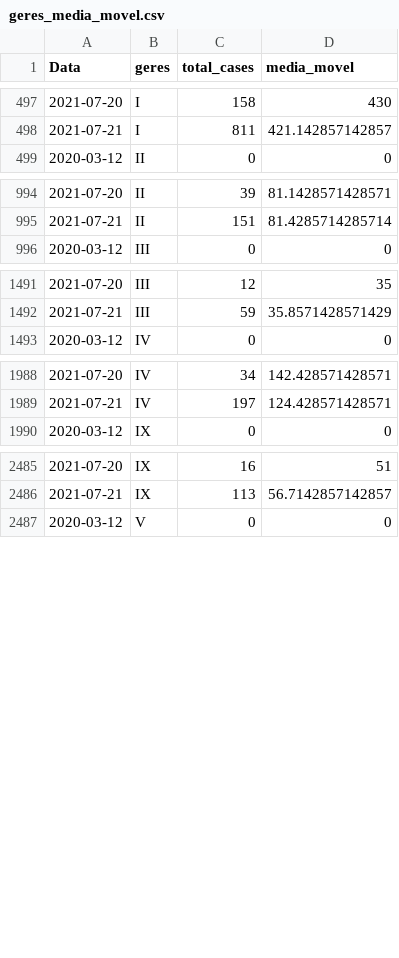
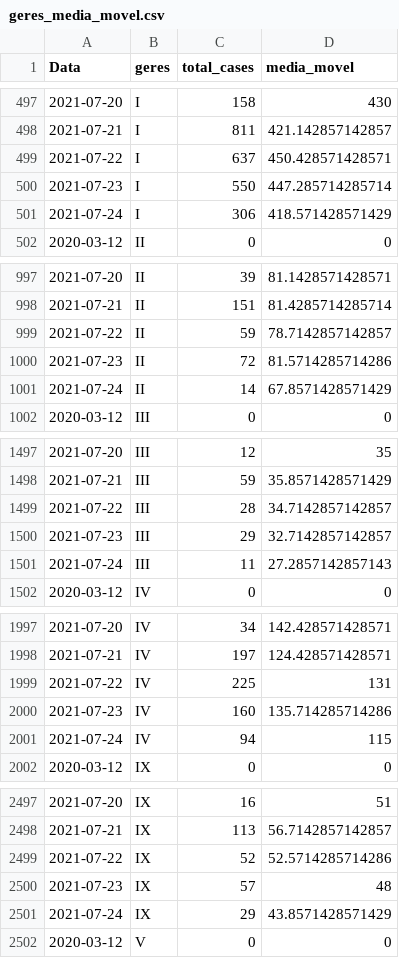
Before and after one commit to edneide/covid-19_Pernambuco, a CSV file: geres_media_movel.csv, drawn as a sheet; only a part is shown, gaps mark what is left out; the diff covers the shown part only.

```diff
--- a/geres_media_movel.csv
+++ b/geres_media_movel.csv
@@ -498,2 +498,5 @@
 2021-07-21,"I",811,421.142857142857
+2021-07-22,"I",637,450.428571428571
+2021-07-23,"I",550,447.285714285714
+2021-07-24,"I",306,418.571428571429
 2020-03-12,"II",0,0
@@ -995,2 +998,5 @@
 2021-07-21,"II",151,81.4285714285714
+2021-07-22,"II",59,78.7142857142857
+2021-07-23,"II",72,81.5714285714286
+2021-07-24,"II",14,67.8571428571429
 2020-03-12,"III",0,0
@@ -1492,2 +1498,5 @@
 2021-07-21,"III",59,35.8571428571429
+2021-07-22,"III",28,34.7142857142857
+2021-07-23,"III",29,32.7142857142857
+2021-07-24,"III",11,27.2857142857143
 2020-03-12,"IV",0,0
@@ -1989,2 +1998,5 @@
 2021-07-21,"IV",197,124.428571428571
+2021-07-22,"IV",225,131
+2021-07-23,"IV",160,135.714285714286
+2021-07-24,"IV",94,115
 2020-03-12,"IX",0,0
@@ -2486,2 +2498,5 @@
 2021-07-21,"IX",113,56.7142857142857
+2021-07-22,"IX",52,52.5714285714286
+2021-07-23,"IX",57,48
+2021-07-24,"IX",29,43.8571428571429
 2020-03-12,"V",0,0
```
Also changed, not shown: 21 added rows elsewhere in this file, macros_media_movel.csv, variacoes_casos_geres.csv, 1 other file.
